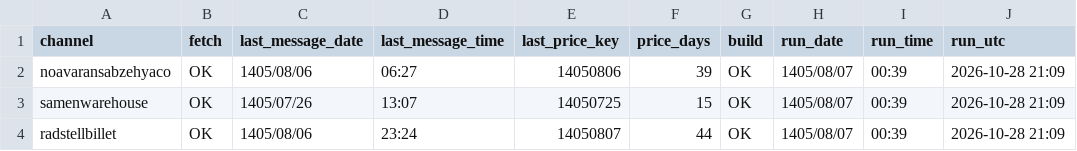
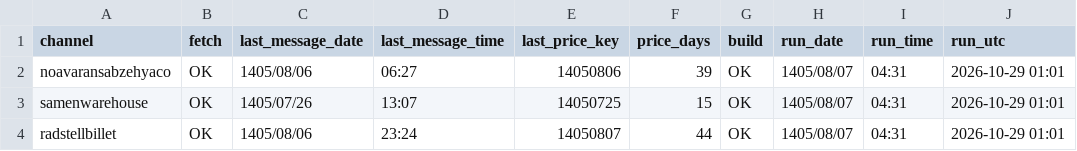
Before and after one commit to panahi88/sabzehya-data, a CSV file: status.csv, drawn as a sheet.

Commit message:
update

```diff
--- a/status.csv
+++ b/status.csv
@@ -1,4 +1,4 @@
 channel,fetch,last_message_date,last_message_time,last_price_key,price_days,build,run_date,run_time,run_utc
-noavaransabzehyaco,OK,1405/08/06,06:27,14050806,39,OK,1405/08/07,00:39,2026-10-28 21:09
-samenwarehouse,OK,1405/07/26,13:07,14050725,15,OK,1405/08/07,00:39,2026-10-28 21:09
-radstellbillet,OK,1405/08/06,23:24,14050807,44,OK,1405/08/07,00:39,2026-10-28 21:09
+noavaransabzehyaco,OK,1405/08/06,06:27,14050806,39,OK,1405/08/07,04:31,2026-10-29 01:01
+samenwarehouse,OK,1405/07/26,13:07,14050725,15,OK,1405/08/07,04:31,2026-10-29 01:01
+radstellbillet,OK,1405/08/06,23:24,14050807,44,OK,1405/08/07,04:31,2026-10-29 01:01
```
